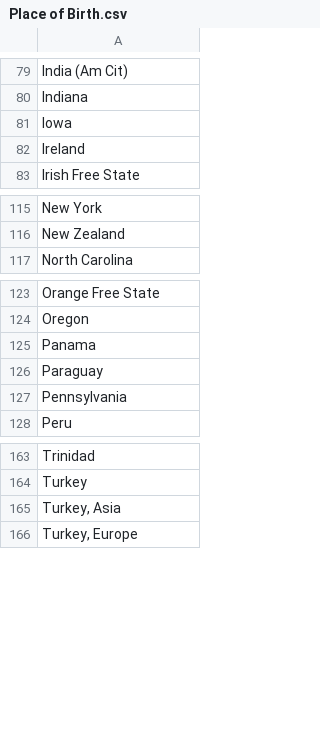
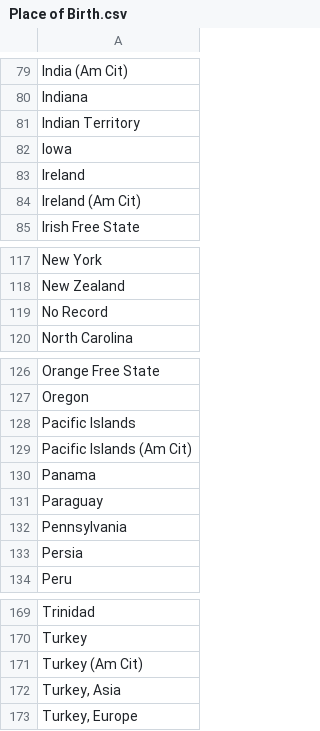
Before and after one commit to historyforge/historyforge-old, a CSV file: db/Place of Birth.csv, drawn as a sheet; only a part is shown, gaps mark what is left out; the diff names each change by its address in the sheet, - before the commit and + after, or states it on an @@ line.

Commit message:
Update Place of Birth.csv

```diff
--- a/db/Place of Birth.csv
+++ b/db/Place of Birth.csv
+row 81: Indian Territory
+row 84: Ireland (Am Cit)
+row 119: No Record
+row 128: Pacific Islands
+row 129: Pacific Islands (Am Cit)
+row 133: Persia
+row 171: Turkey (Am Cit)
```
